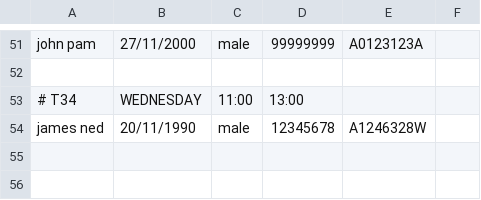
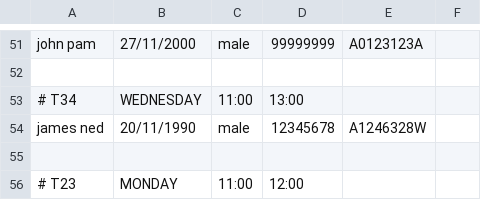
Before and after one commit to wongyihao02/tp, a CSV file: data/AllTutorials.csv, drawn as a sheet; only a part is shown, gaps mark what is left out.

Commit message:
Change list tutorial function
- List tutorial function will now list the existing tutorials instead of listing the tutorials until a certain date

```diff
--- a/data/AllTutorials.csv
+++ b/data/AllTutorials.csv
@@ -54 +54,3 @@ john pam,27/11/2000,male,99999999,A0123123A,
 james ned,20/11/1990,male,12345678,A1246328W,
+
+# T23,MONDAY,11:00,12:00
```
Also changed, not shown: 6 other files.
